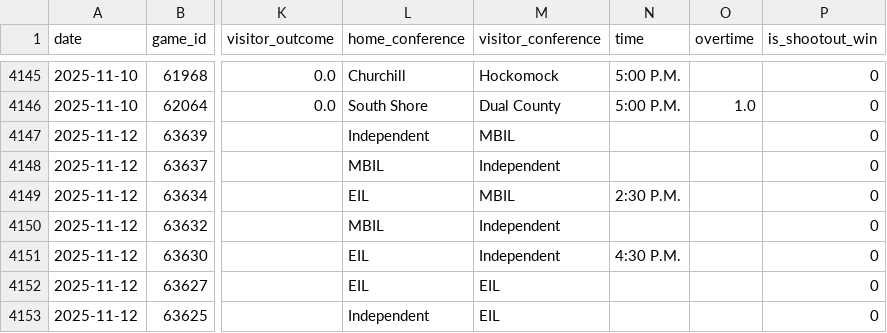
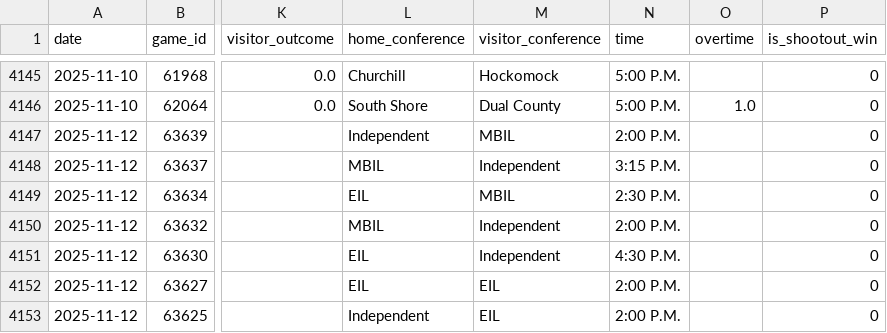
Before and after one commit to bwbensonjr/high-school-sports, a CSV file: results/boys-soccer-elo-ratings.csv, drawn as a sheet; only a part is shown, gaps mark what is left out; the diff covers the shown part only; the diff names each change by its address in the sheet, - before the commit and + after, or states it on an @@ line.

```diff
--- a/results/boys-soccer-elo-ratings.csv
+++ b/results/boys-soccer-elo-ratings.csv
-N4147 (time): (empty)
+N4147 (time): 2:00 P.M.
-N4148 (time): (empty)
+N4148 (time): 3:15 P.M.
-N4150 (time): (empty)
+N4150 (time): 2:00 P.M.
-N4152:N4153 (time): (empty)
+N4152:N4153 (time): 2:00 P.M.
```
Also changed, not shown: 2 added rows, 25 moved rows and 12 edited cells elsewhere in this file, data/boys-soccer-2025.csv, data/girls-soccer-2025.csv, 32 other files.
